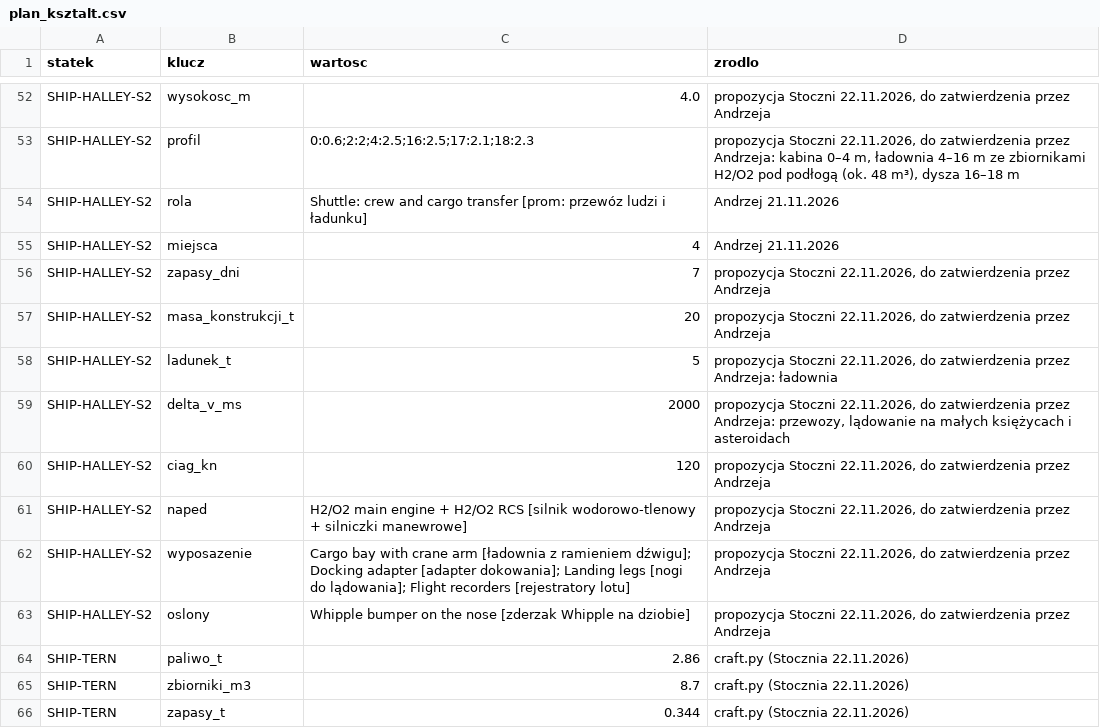
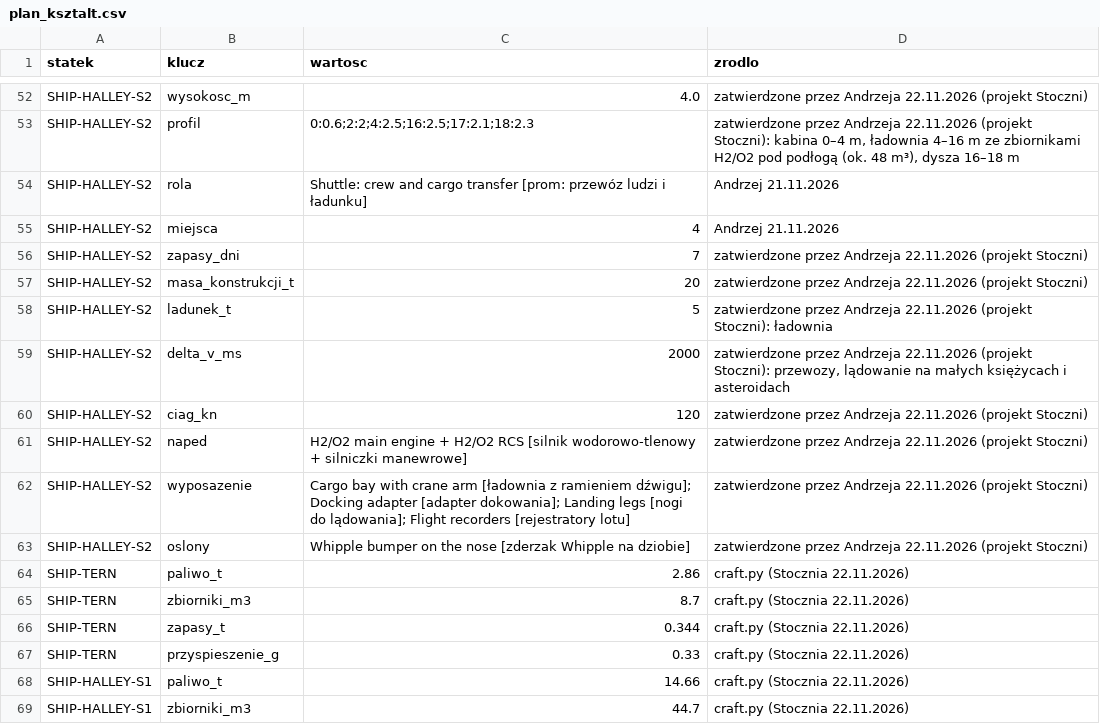
Before and after one commit to himikogalaxy/himiko, a CSV file: plan_ksztalt.csv, drawn as a sheet; only a part is shown, gaps mark what is left out; the shorter side is filled out with more unchanged rows; the diff covers the shown part only; the diff names each change by its address in the sheet, - before the commit and + after, or states it on an @@ line.

```diff
--- a/plan_ksztalt.csv
+++ b/plan_ksztalt.csv
-D52 (zrodlo): propozycja Stoczni 22.11.2026, do zatwierdzenia przez Andrzeja
+D52 (zrodlo): zatwierdzone przez Andrzeja 22.11.2026 (projekt Stoczni)
-D53 (zrodlo): propozycja Stoczni 22.11.2026, do zatwierdzenia przez Andrzeja: kabina 0–4…
+D53 (zrodlo): zatwierdzone przez Andrzeja 22.11.2026 (projekt Stoczni): kabina 0–4…
-D56:D57 (zrodlo): propozycja Stoczni 22.11.2026, do zatwierdzenia przez Andrzeja
+D56:D57 (zrodlo): zatwierdzone przez Andrzeja 22.11.2026 (projekt Stoczni)
-D58 (zrodlo): propozycja Stoczni 22.11.2026, do zatwierdzenia przez Andrzeja: ładownia
+D58 (zrodlo): zatwierdzone przez Andrzeja 22.11.2026 (projekt Stoczni): ładownia
-D59 (zrodlo): propozycja Stoczni 22.11.2026, do zatwierdzenia przez Andrzeja: przewozy, lądowanie…
+D59 (zrodlo): zatwierdzone przez Andrzeja 22.11.2026 (projekt Stoczni): przewozy, lądowanie…
-D60:D63 (zrodlo): propozycja Stoczni 22.11.2026, do zatwierdzenia przez Andrzeja
+D60:D63 (zrodlo): zatwierdzone przez Andrzeja 22.11.2026 (projekt Stoczni)
```
Also changed, not shown: 22 edited cells elsewhere in this file.
